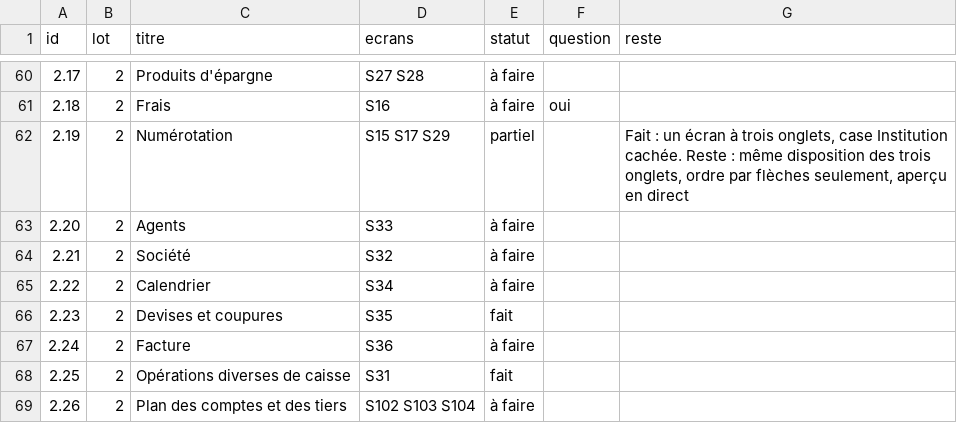
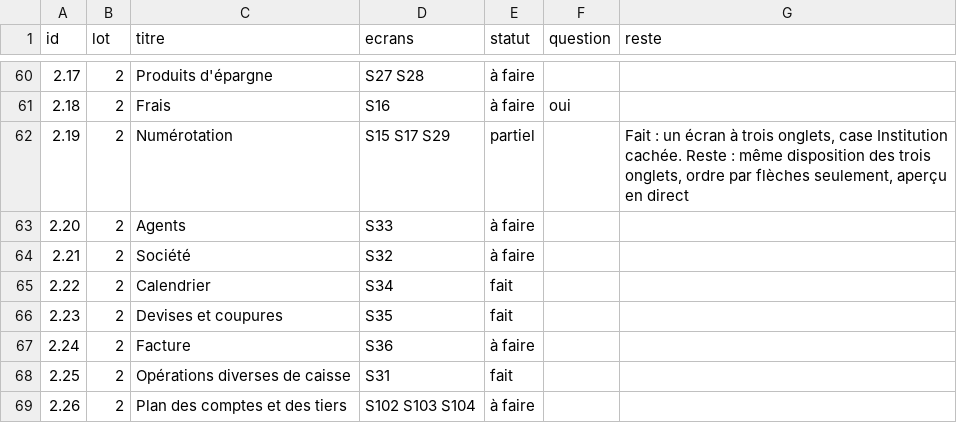
Before and after one commit to manatandu/Microfina-, a CSV file: replica/allegement.csv, drawn as a sheet; only a part is shown, gaps mark what is left out.

```diff
--- a/replica/allegement.csv
+++ b/replica/allegement.csv
@@ -64,3 +64,3 @@ id,lot,titre,ecrans,statut,question,reste
 2.21,2,Société,S32,à faire,,
-2.22,2,Calendrier,S34,à faire,,
+2.22,2,Calendrier,S34,fait,,
 2.23,2,Devises et coupures,S35,fait,,
```
Also changed, not shown: 4 other files.
